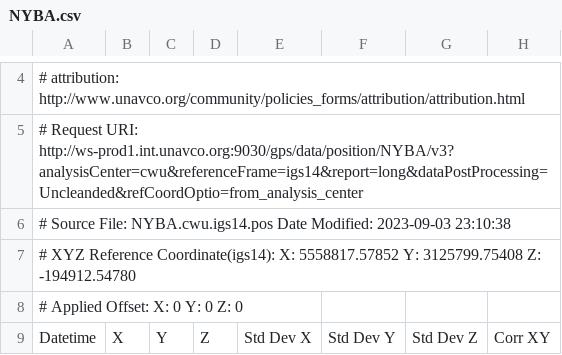
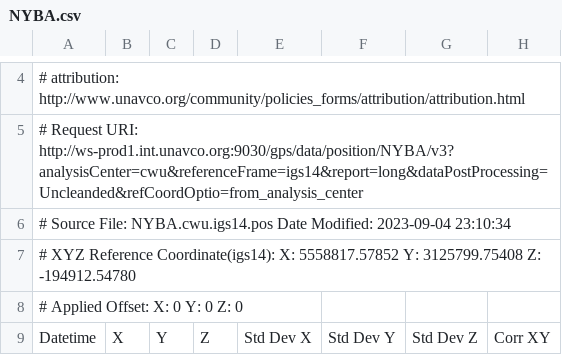
Before and after one commit to avnewman/KivuGNSS, a CSV file: timeseries/NYBA.csv, drawn as a sheet; only a part is shown, gaps mark what is left out; the diff names each change by its address in the sheet, - before the commit and + after, or states it on an @@ line.

```diff
--- a/timeseries/NYBA.csv
+++ b/timeseries/NYBA.csv
-A6: …Date Modified: 2023-09-03 23:10:38
+A6: …Date Modified: 2023-09-04 23:10:34
```
Also changed, not shown: timeseries/BNZA.csv, timeseries/BYAH.csv, 45 other files.
